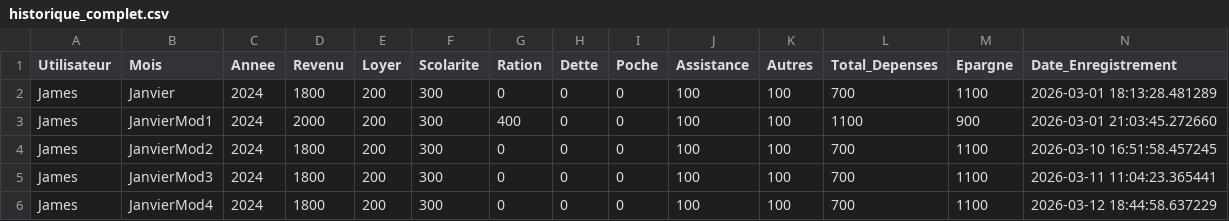
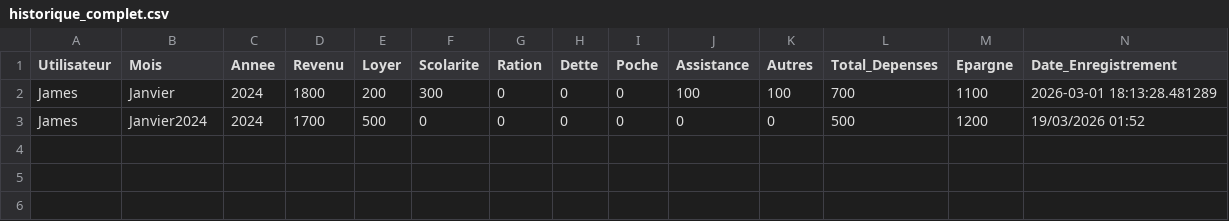
Before and after one commit to JamesApp1311em/GESTION-BUDGETAIRE, a CSV file: historique_complet.csv, drawn as a sheet; removed rows and columns are numbered as before the commit, all else as after; the diff names each change by its address in the sheet, - before the commit and + after, or states it on an @@ line.

```diff
--- a/historique_complet.csv
+++ b/historique_complet.csv
-row 3: James | JanvierMod1 | 2024 | 2000 | 200 | 300 | 400 | 0 | 0 | 100 | 100 | 1100 | 900 | 2026-03-01 21:03:45.272660
-row 4: James | JanvierMod2 | 2024 | 1800 | 200 | 300 | 0 | 0 | 0 | 100 | 100 | 700 | 1100 | 2026-03-10 16:51:58.457245
-row 5: James | JanvierMod3 | 2024 | 1800 | 200 | 300 | 0 | 0 | 0 | 100 | 100 | 700 | 1100 | 2026-03-11 11:04:23.365441
-row 6: James | JanvierMod4 | 2024 | 1800 | 200 | 300 | 0 | 0 | 0 | 100 | 100 | 700 | 1100 | 2026-03-12 18:44:58.637229
+row 3: James | Janvier2024 | 2024 | 1700 | 500 | 0 | 0 | 0 | 0 | 0 | 0 | 500 | 1200 | 19/03/2026 01:52
```
Also changed, not shown: 1 other file.
